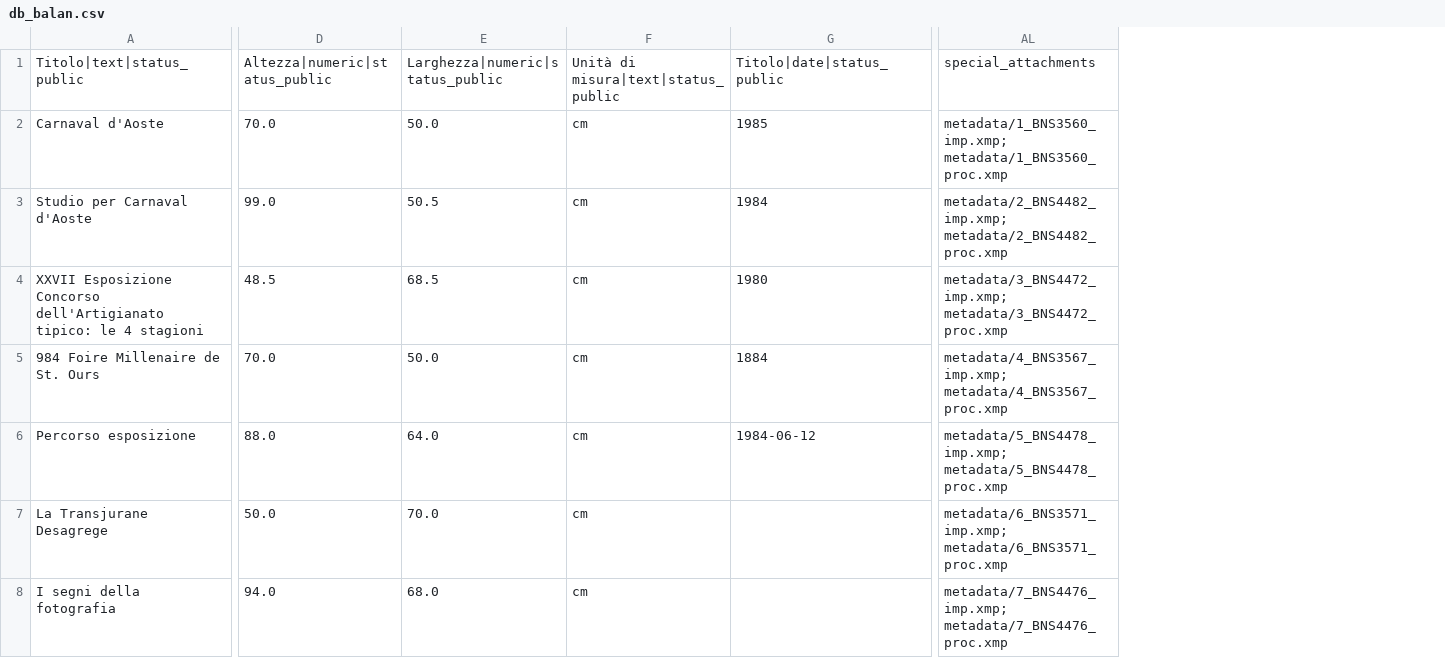
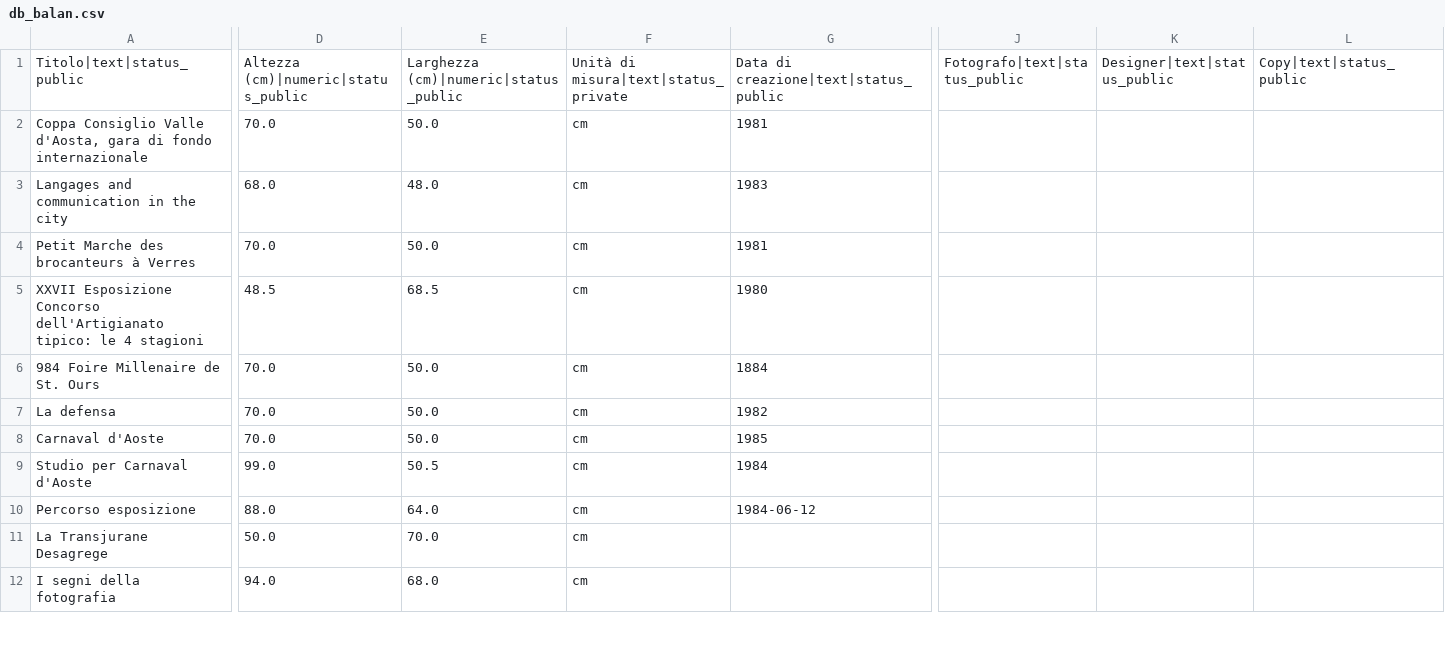
Before and after one commit to sbrzt/cattolica-manifesti, a CSV file: db_balan.csv, drawn as a sheet; only a part is shown, gaps mark what is left out; removed rows and columns are numbered as before the commit, all else as after; the diff covers the shown part only; the diff names each change by its address in the sheet, - before the commit and + after, or states it on an @@ line.

```diff
--- a/db_balan.csv
+++ b/db_balan.csv
+column J, row 1: Fotografo|text|status_public
+column K, row 1: Designer|text|status_public
+column L, row 1: Copy|text|status_public
-column AL, rows 1-3: special_attachments | metadata/1_BNS3560_imp.xmp; metadata/1_BNS3560_proc.xmp | metadata/2_BNS4482_imp.xmp; metadata/2_BNS4482_proc.xmp; rows 6-8: metadata/5_BNS4478_imp.xmp; metadata/5_BNS4478_proc.xmp | metadata/6_BNS3571_imp.xmp; metadata/6_BNS3571_proc.xmp | metadata/7_BNS4476_imp.xmp; metadata/7_BNS4476_proc.xmp
-D1: Altezza|numeric|status_public
+D1: Altezza (cm)|numeric|status_public
-E1: Larghezza|numeric|status_public
+E1: Larghezza (cm)|numeric|status_public
-F1: Unità di misura|text|status_public
+F1: Unità di misura|text|status_private
-G1: Titolo|date|status_public
+G1: Data di creazione|text|status_public
@@ row 18 moved to row 2: Coppa Consiglio Valle d'Aosta, gara di f… @@
@@ row 13 moved to row 3: Langages and communication in the city @@
@@ row 9 moved to row 4: Petit Marche des brocanteurs à Verres @@
@@ row 4 moved to row 5: XXVII Esposizione Concorso dell'Artigian… @@
@@ row 5 moved to row 6: 984 Foire Millenaire de St. Ours @@
@@ row 20 moved to row 7: La defensa @@
```
Also changed, not shown: 13 edited cells elsewhere in this file, data/object/balan_objects.csv, dataset_balan.csv, 6 other files.
